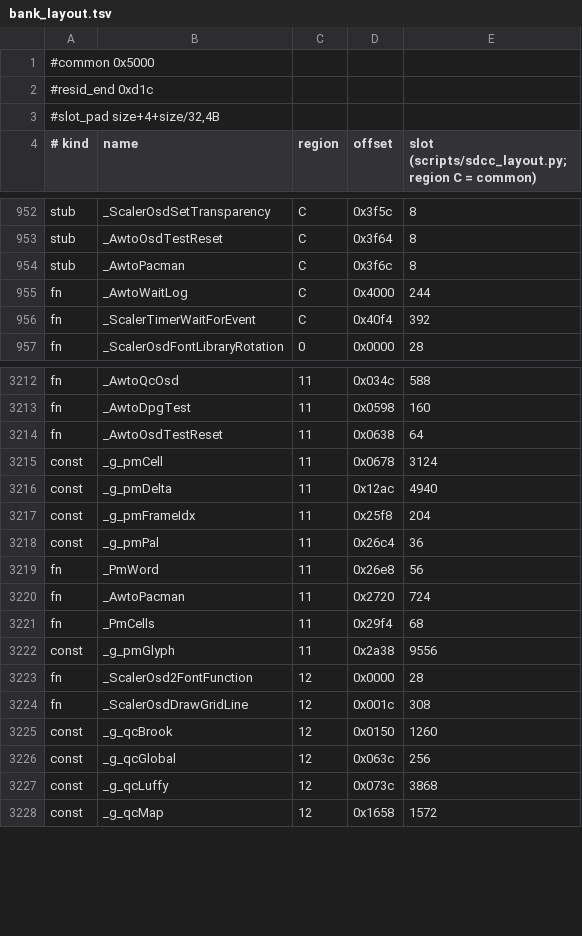
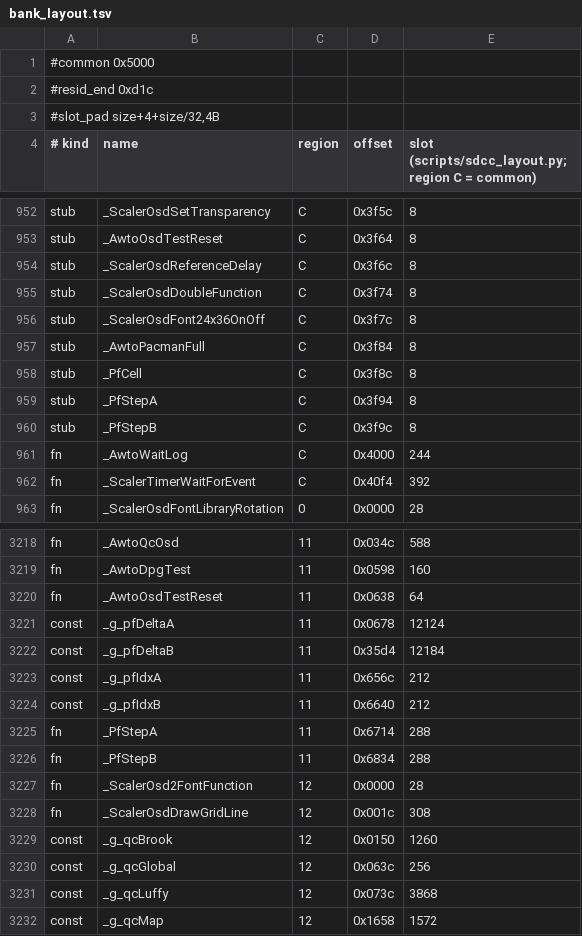
Before and after one commit to awto-au/awto-ddc, a TSV file: fw/bank_layout.tsv, drawn as a sheet; only a part is shown, gaps mark what is left out; the diff covers the shown part only.

```diff
--- a/fw/bank_layout.tsv
+++ b/fw/bank_layout.tsv
@@ -953,3 +953,9 @@ stub	_ScalerOsdSetTransparency	C	0x3f5c	8
 stub	_AwtoOsdTestReset	C	0x3f64	8
-stub	_AwtoPacman	C	0x3f6c	8
+stub	_ScalerOsdReferenceDelay	C	0x3f6c	8
+stub	_ScalerOsdDoubleFunction	C	0x3f74	8
+stub	_ScalerOsdFont24x36OnOff	C	0x3f7c	8
+stub	_AwtoPacmanFull	C	0x3f84	8
+stub	_PfCell	C	0x3f8c	8
+stub	_PfStepA	C	0x3f94	8
+stub	_PfStepB	C	0x3f9c	8
 fn	_AwtoWaitLog	C	0x4000	244
@@ -3214,10 +3220,8 @@ fn	_AwtoDpgTest	11	0x0598	160
 fn	_AwtoOsdTestReset	11	0x0638	64
-const	_g_pmCell	11	0x0678	3124
-const	_g_pmDelta	11	0x12ac	4940
-const	_g_pmFrameIdx	11	0x25f8	204
-const	_g_pmPal	11	0x26c4	36
-fn	_PmWord	11	0x26e8	56
-fn	_AwtoPacman	11	0x2720	724
-fn	_PmCells	11	0x29f4	68
-const	_g_pmGlyph	11	0x2a38	9556
+const	_g_pfDeltaA	11	0x0678	12124
+const	_g_pfDeltaB	11	0x35d4	12184
+const	_g_pfIdxA	11	0x656c	212
+const	_g_pfIdxB	11	0x6640	212
+fn	_PfStepA	11	0x6714	288
+fn	_PfStepB	11	0x6834	288
 fn	_ScalerOsd2FontFunction	12	0x0000	28
```
Also changed, not shown: 12 added rows elsewhere in this file, fw/awto/sync.tsv, 13 other files.
